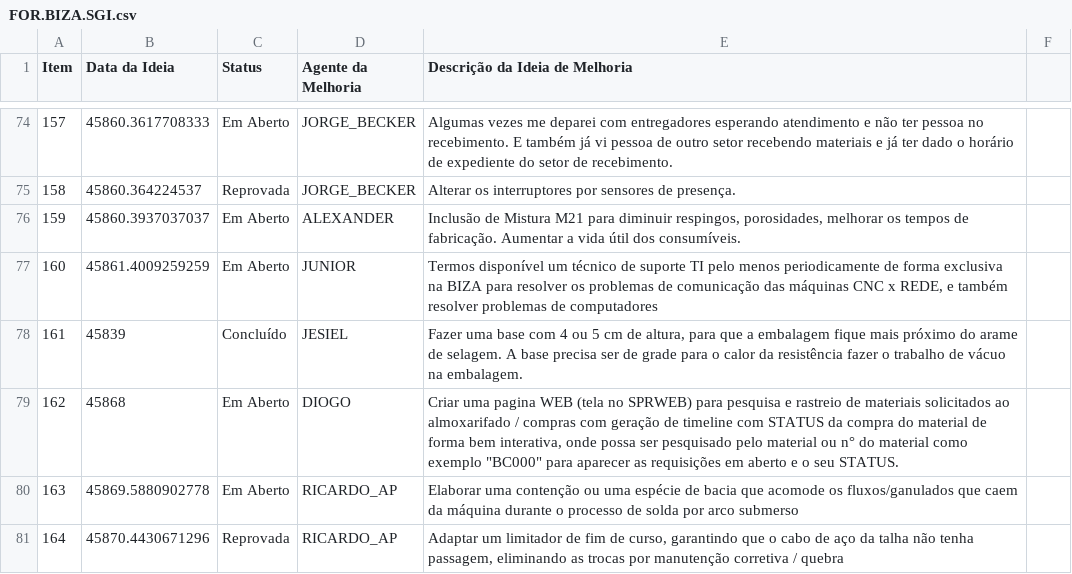
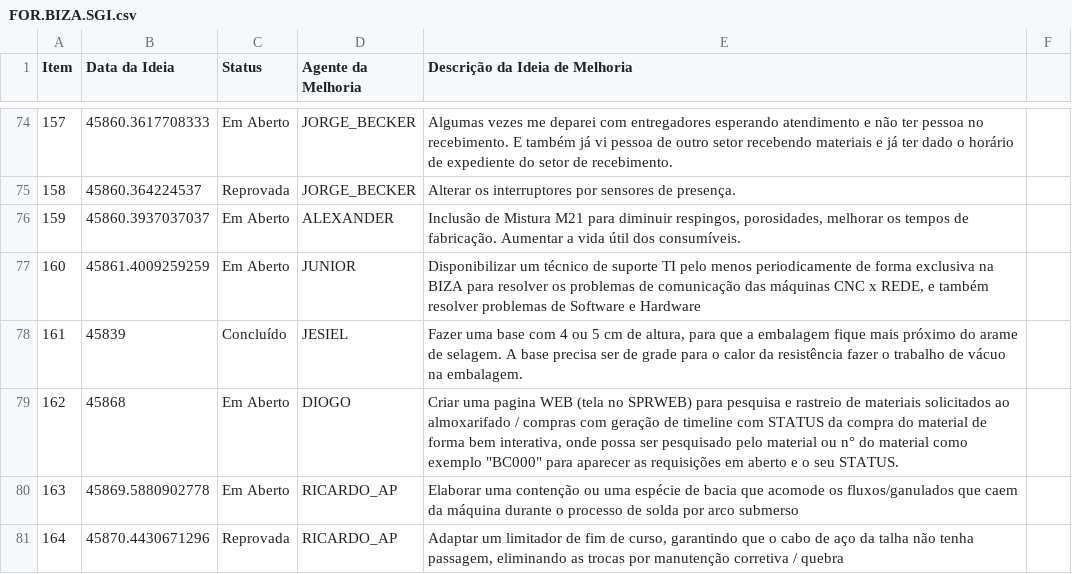
Before and after one commit to Dodoccb/Catalogo-BIZA, a CSV file: FOR.BIZA.SGI.csv, drawn as a sheet; only a part is shown, gaps mark what is left out.

```diff
--- a/FOR.BIZA.SGI.csv
+++ b/FOR.BIZA.SGI.csv
@@ -76,3 +76,3 @@ Item;Data da Ideia;Status;Agente da Melhoria;Descrição da Ideia de Melhoria
 159;45860.3937037037;Em Aberto;ALEXANDER;Inclusão de Mistura M21 para diminuir respingos, porosidades, melhorar os tempos de fabricação. Aumentar a vida útil dos consumíveis.
-160;45861.4009259259;Em Aberto;JUNIOR;Termos disponível um técnico de suporte TI pelo menos periodicamente de forma exclusiva na BIZA para resolver os problemas de comunicação das máquinas CNC x REDE, e  também resolver problemas de computadores
+160;45861.4009259259;Em Aberto;JUNIOR;Disponibilizar um técnico de suporte TI pelo menos periodicamente de forma exclusiva na BIZA para resolver os problemas de comunicação das máquinas CNC x REDE, e  também resolver problemas de Software e Hardware
 161;45839;Concluído;JESIEL;Fazer uma base com 4 ou 5 cm de altura, para que a embalagem fique mais próximo do arame de selagem. A base precisa ser de grade para o calor da resistência fazer o trabalho de vácuo na embalagem.
```
